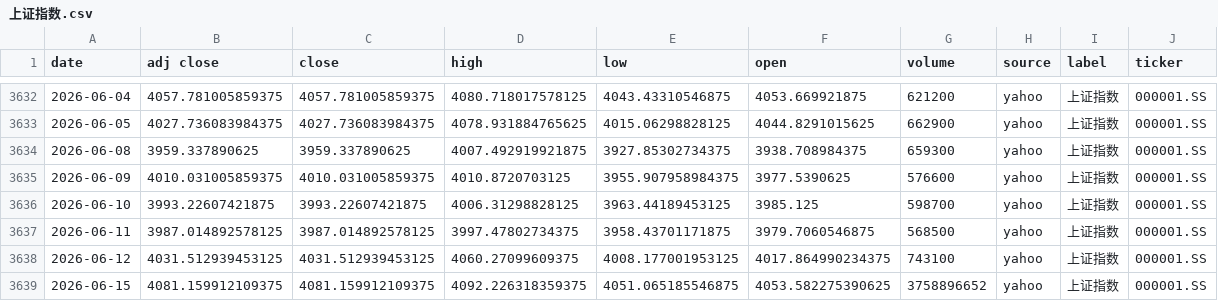
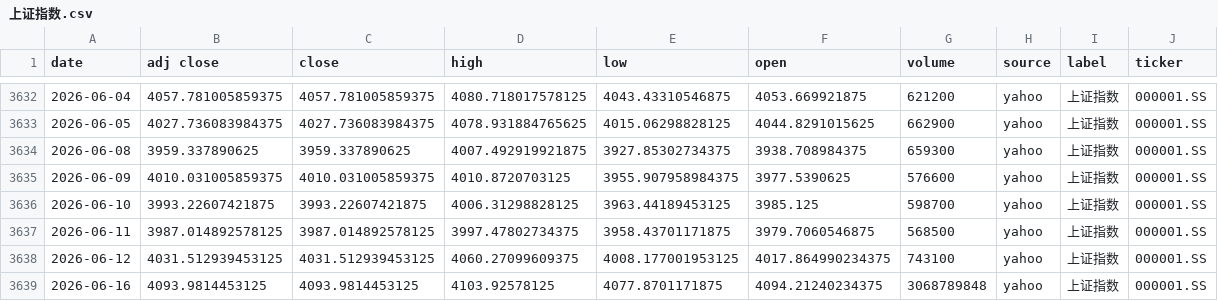
Before and after one commit to zid036116-ship-it/-10.16, a CSV file: docs/indices/上证指数.csv, drawn as a sheet; only a part is shown, gaps mark what is left out.

```diff
--- a/docs/indices/上证指数.csv
+++ b/docs/indices/上证指数.csv
@@ -3638,2 +3638,2 @@
 2026-06-12,4031.512939453125,4031.512939453125,4060.27099609375,4008.177001953125,4017.864990234375,743100,yahoo,上证指数,000001.SS
-2026-06-15,4081.159912109375,4081.159912109375,4092.226318359375,4051.065185546875,4053.582275390625,3758896652,yahoo,上证指数,000001.SS
+2026-06-16,4093.9814453125,4093.9814453125,4103.92578125,4077.8701171875,4094.21240234375,3068789848,yahoo,上证指数,000001.SS
```
Also changed, not shown: docs/indices/创业板指.csv, docs/indices/沪深300.csv, 2 other files.
